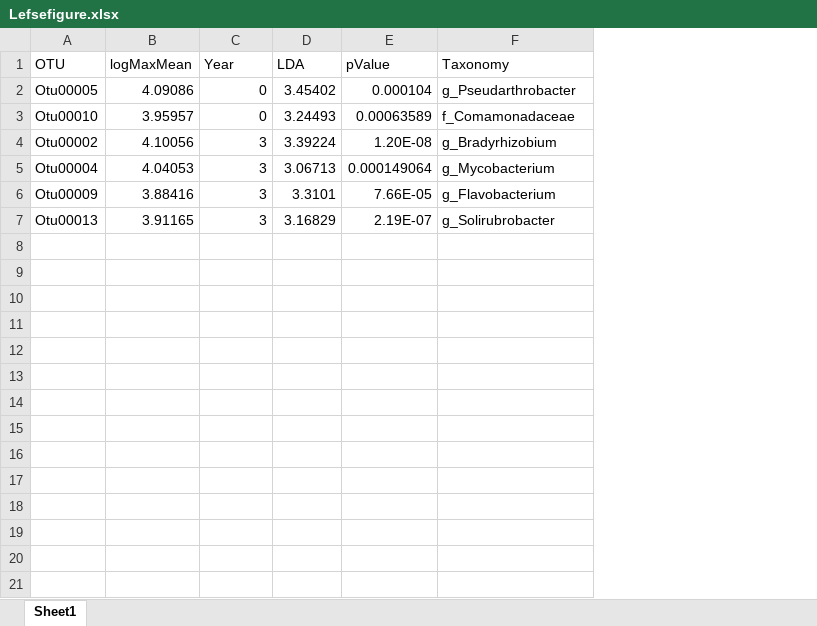
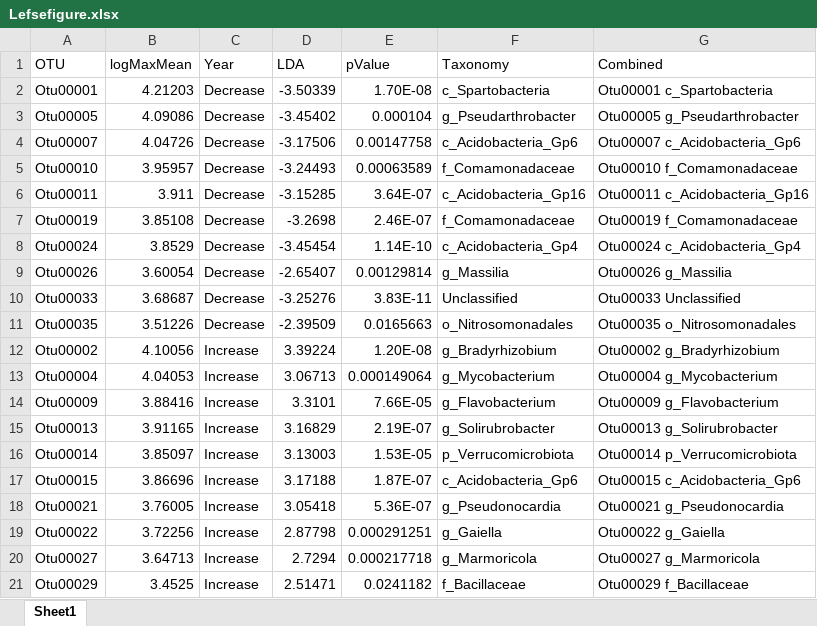
Before and after one commit to KentPhamUky/Rhizosphere-sequencing, an Excel workbook: UK/Lefsefigure.xlsx, sheet Sheet1, drawn as a sheet; values as stored, in another font and other column widths than the file's, no borders; addresses are those after the commit; the diff names each change by its address in the sheet, - before the commit and + after, or states it on an @@ line.

Commit message:
new lefse

```diff
--- a/UK/Lefsefigure.xlsx (sheet Sheet1)
+++ b/UK/Lefsefigure.xlsx (sheet Sheet1)
+column G (Combined), row 3: Otu00005 g_Pseudarthrobacter; row 5: Otu00010 f_Comamonadaceae; rows 12-15: Otu00002 g_Bradyrhizobium | Otu00004 g_Mycobacterium | Otu00009 g_Flavobacterium | Otu00013 g_Solirubrobacter
+row 2: Otu00001 | 4.21203 | Decrease | -3.50339 | 1.70E-08 | c_Spartobacteria | Otu00001 c_Spartobacteria
-C3 (Year): 0
+C3 (Year): Decrease
-D3 (LDA): 3.45402
+D3 (LDA): -3.45402
+row 4: Otu00007 | 4.04726 | Decrease | -3.17506 | 0.00147758 | c_Acidobacteria_Gp6 | Otu00007 c_Acidobacteria_Gp6
-C5 (Year): 0
+C5 (Year): Decrease
-D5 (LDA): 3.24493
+D5 (LDA): -3.24493
+row 6: Otu00011 | 3.911 | Decrease | -3.15285 | 3.64E-07 | c_Acidobacteria_Gp16 | Otu00011 c_Acidobacteria_Gp16
+row 7: Otu00019 | 3.85108 | Decrease | -3.2698 | 2.46E-07 | f_Comamonadaceae | Otu00019 f_Comamonadaceae
+row 8: Otu00024 | 3.8529 | Decrease | -3.45454 | 1.14E-10 | c_Acidobacteria_Gp4 | Otu00024 c_Acidobacteria_Gp4
+row 9: Otu00026 | 3.60054 | Decrease | -2.65407 | 0.00129814 | g_Massilia | Otu00026 g_Massilia
+row 10: Otu00033 | 3.68687 | Decrease | -3.25276 | 3.83E-11 | Unclassified | Otu00033 Unclassified
+row 11: Otu00035 | 3.51226 | Decrease | -2.39509 | 0.0165663 | o_Nitrosomonadales | Otu00035 o_Nitrosomonadales
-C12:C15 (Year): 3
+C12:C15 (Year): Increase
+row 16: Otu00014 | 3.85097 | Increase | 3.13003 | 1.53E-05 | p_Verrucomicrobiota | Otu00014 p_Verrucomicrobiota
+row 17: Otu00015 | 3.86696 | Increase | 3.17188 | 1.87E-07 | c_Acidobacteria_Gp6 | Otu00015 c_Acidobacteria_Gp6
+row 18: Otu00021 | 3.76005 | Increase | 3.05418 | 5.36E-07 | g_Pseudonocardia | Otu00021 g_Pseudonocardia
+row 19: Otu00022 | 3.72256 | Increase | 2.87798 | 0.000291251 | g_Gaiella | Otu00022 g_Gaiella
+row 20: Otu00027 | 3.64713 | Increase | 2.7294 | 0.000217718 | g_Marmoricola | Otu00027 g_Marmoricola
+row 21: Otu00029 | 3.4525 | Increase | 2.51471 | 0.0241182 | f_Bacillaceae | Otu00029 f_Bacillaceae
```
Also changed, not shown: UK/Lefseplotyear.xlsx, 22 other files.
